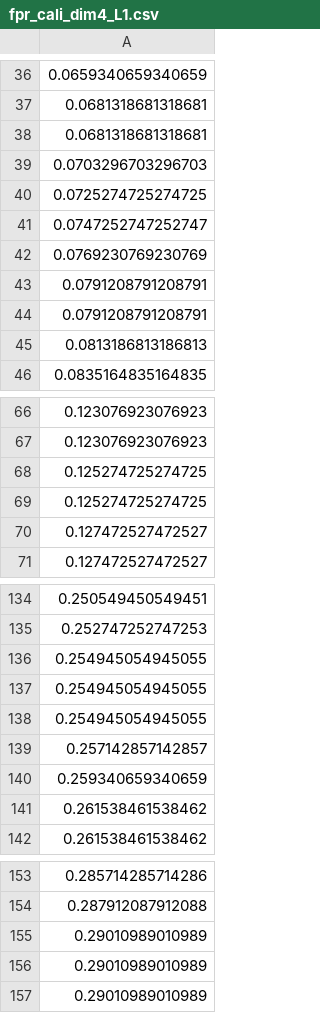
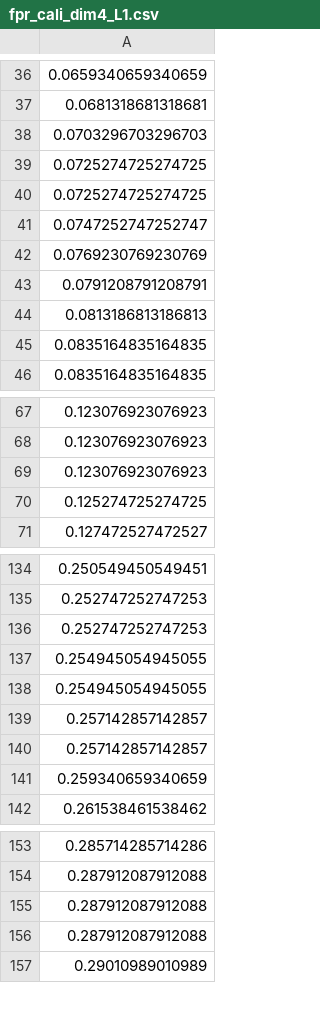
Before and after one commit to JiajingZ/CopulaSensitivity, a CSV file: simulation/Sparse_Effects_Setting/LatentDim4/fpr_cali_dim4_L1.csv, drawn as a sheet; only a part is shown, gaps mark what is left out; removed rows and columns are numbered as before the commit, all else as after; the diff covers the shown part only; the diff names each change by its address in the sheet, - before the commit and + after, or states it on an @@ line.

```diff
--- a/simulation/Sparse_Effects_Setting/LatentDim4/fpr_cali_dim4_L1.csv
+++ b/simulation/Sparse_Effects_Setting/LatentDim4/fpr_cali_dim4_L1.csv
-row 38: 0.0681318681318681
+row 39: 0.0725274725274725
-row 44: 0.0791208791208791
+row 45: 0.0835164835164835
+row 69: 0.123076923076923
-row 69: 0.125274725274725
-row 70: 0.127472527472527
-row 136: 0.254945054945055
+row 136: 0.252747252747253
+row 140: 0.257142857142857
-row 141: 0.261538461538462
-row 155: 0.29010989010989
-row 156: 0.29010989010989
+row 155: 0.287912087912088
+row 156: 0.287912087912088
```
Also changed, not shown: 9 added rows, 8 removed rows and 1 edited cell elsewhere in this file, simulation/Sparse_Effects_Setting/LatentDim2/fpr_cali_dim2_L1.csv, simulation/Sparse_Effects_Setting/LatentDim2/tpr_cali_dim2_L1.csv, 10 other files.
